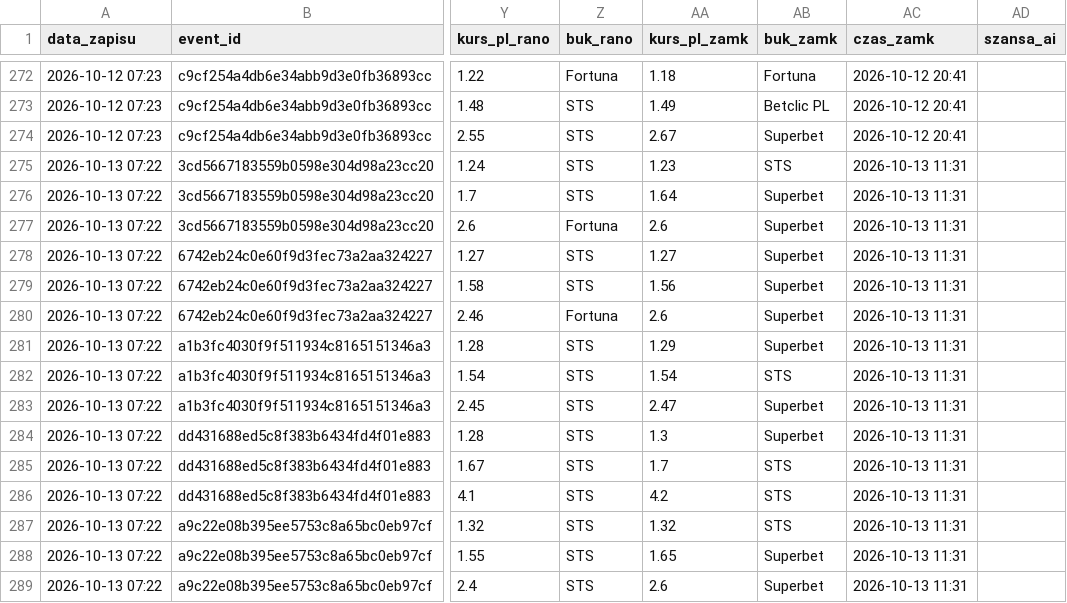
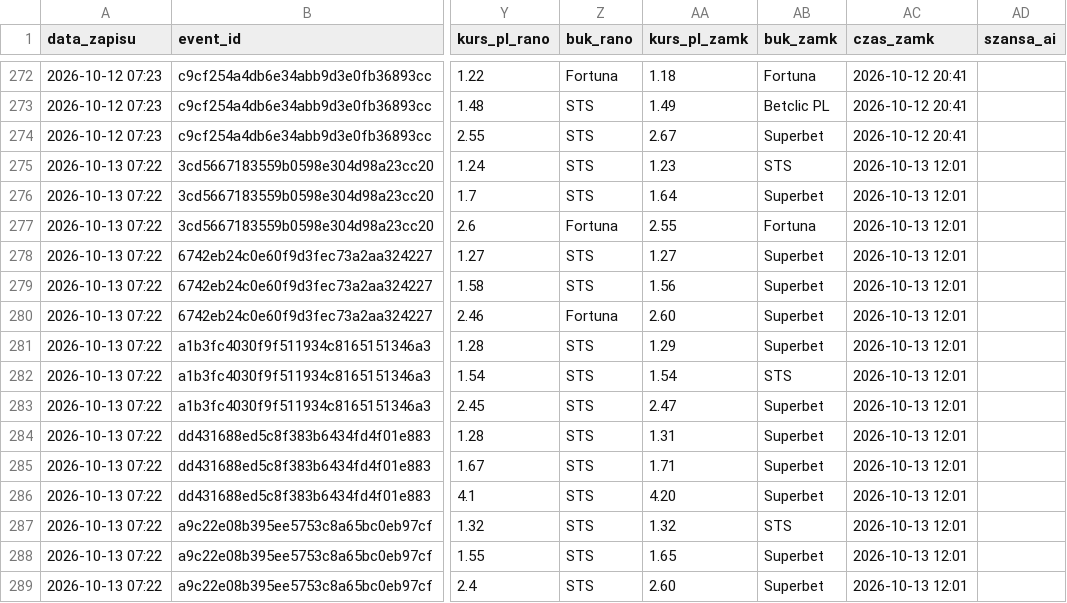
Before and after one commit to lewym90/typer, a CSV file: docs/data/typy_pewne.csv, drawn as a sheet; only a part is shown, gaps mark what is left out; the diff names each change by its address in the sheet, - before the commit and + after, or states it on an @@ line.

```diff
--- a/docs/data/typy_pewne.csv
+++ b/docs/data/typy_pewne.csv
-AC275:AC289 (czas_zamk): 2026-10-13 11:31
+AC275:AC289 (czas_zamk): 2026-10-13 12:01
-AA277 (kurs_pl_zamk): 2.6
+AA277 (kurs_pl_zamk): 2.55
-AB277 (buk_zamk): Superbet
+AB277 (buk_zamk): Fortuna
-AA280 (kurs_pl_zamk): 2.6
+AA280 (kurs_pl_zamk): 2.60
-AA284 (kurs_pl_zamk): 1.3
+AA284 (kurs_pl_zamk): 1.31
-AA285 (kurs_pl_zamk): 1.7
+AA285 (kurs_pl_zamk): 1.71
-AB285:AB286 (buk_zamk): STS
+AB285:AB286 (buk_zamk): Superbet
-AA286 (kurs_pl_zamk): 4.2
+AA286 (kurs_pl_zamk): 4.20
-AA289 (kurs_pl_zamk): 2.6
+AA289 (kurs_pl_zamk): 2.60
```
Also changed, not shown: docs/data/typy_inne.csv, docs/data/typy_value.csv, 8 other files.
